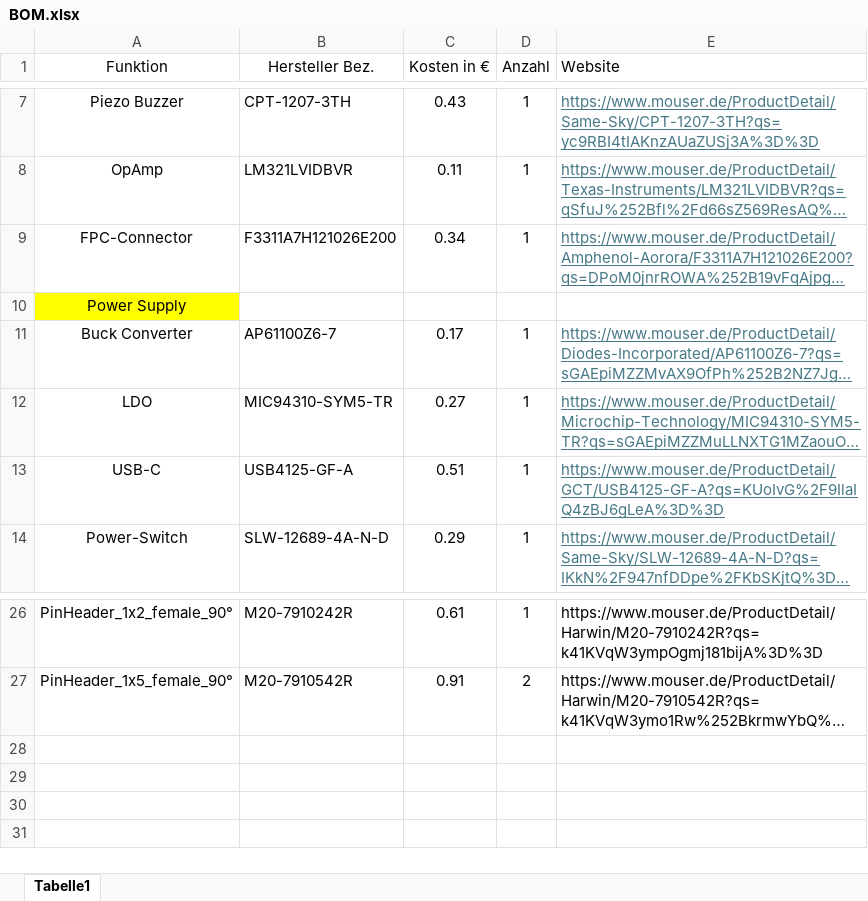
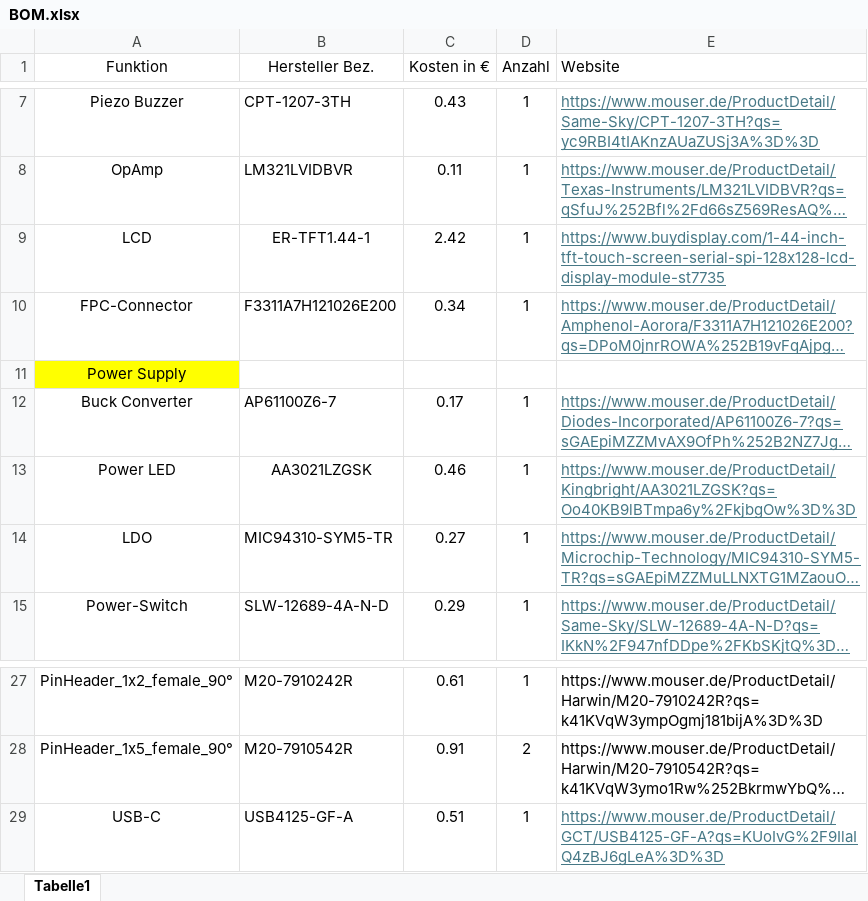
Before and after one commit to fnmax1/MiniArcadePCB, an Excel workbook: MiniArcade_Documentation/BOM.xlsx, sheet Tabelle1, drawn as a sheet; only a part is shown, gaps mark what is left out; long unchanged cells end in …; values as stored, in another font and other column widths than the file's, no borders; the diff names each change by its address in the sheet, - before the commit and + after, or states it on an @@ line.

```diff
--- a/MiniArcade_Documentation/BOM.xlsx (sheet Tabelle1)
+++ b/MiniArcade_Documentation/BOM.xlsx (sheet Tabelle1)
+row 9: LCD | ER-TFT1.44-1 | 2.42 | 1 | https://www.buydisplay.com/1-44-inch-tft-touch-screen-serial-spi-128x128-lcd-display-module-st7735
+row 13: Power LED | AA3021LZGSK | 0.46 | 1 | https://www.mouser.de/ProductDetail/Kingbright/AA3021LZGSK?qs=Oo40KB9lBTmpa6y%2FkjbgOw%3D%3D
@@ row 13 moved to row 29: USB-C @@
```
Also changed, not shown: 56 other files.
